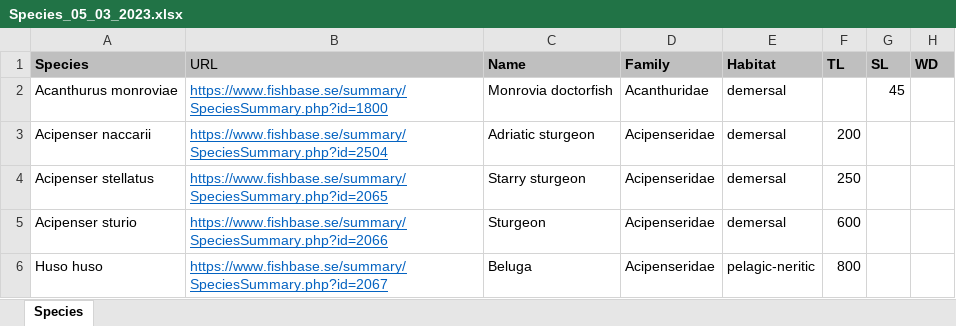
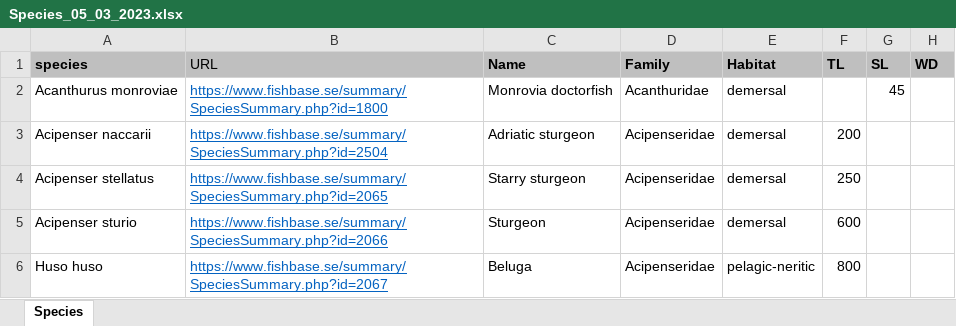
Before and after one commit to ValeSbra/MedRecDigital, an Excel workbook: Species_05_03_2023.xlsx, sheet Species, drawn as a sheet; only a part is shown; values as stored, in another font and other column widths than the file's, no borders; the diff names each change by its address in the sheet, - before the commit and + after, or states it on an @@ line.

```diff
--- a/Species_05_03_2023.xlsx (sheet Species)
+++ b/Species_05_03_2023.xlsx (sheet Species)
-A1: Species
+A1: species
```
Also changed, not shown: 4 other files.
